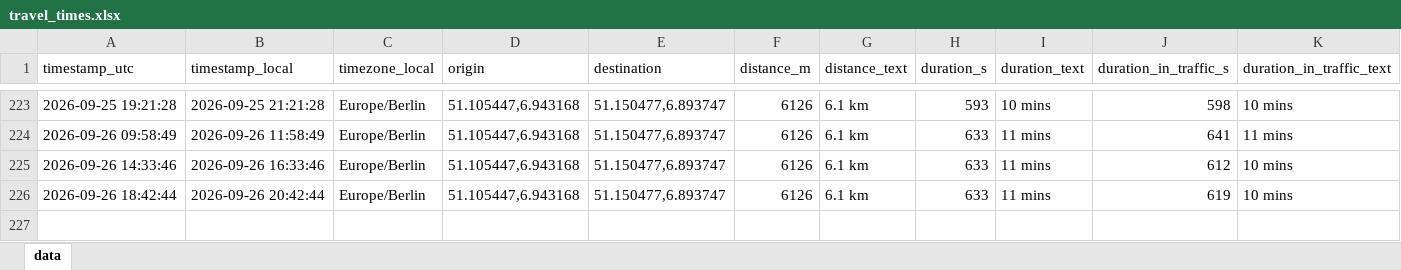
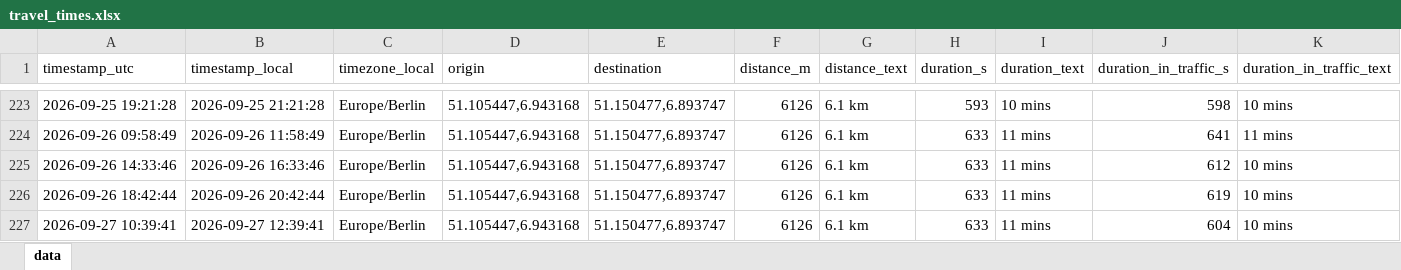
Before and after one commit to tobigrabosch-sketch/Fahrzeiten_new, an Excel workbook: data/travel_times.xlsx, sheet data, drawn as a sheet; only a part is shown, gaps mark what is left out; values as stored, in another font and other column widths than the file's, no borders; rows hold the shown columns only; the diff names each change by its address in the sheet, - before the commit and + after, or states it on an @@ line.

```diff
--- a/data/travel_times.xlsx (sheet data)
+++ b/data/travel_times.xlsx (sheet data)
+row 227: 2026-09-27 10:39:41 | 2026-09-27 12:39:41 | Europe/Berlin | 51.105447,6.943168 | 51.150477,6.893747 | 6126 | 6.1 km | 633 | 11 mins | 604 | 10 mins
```
Also changed, not shown: 1 other file.
